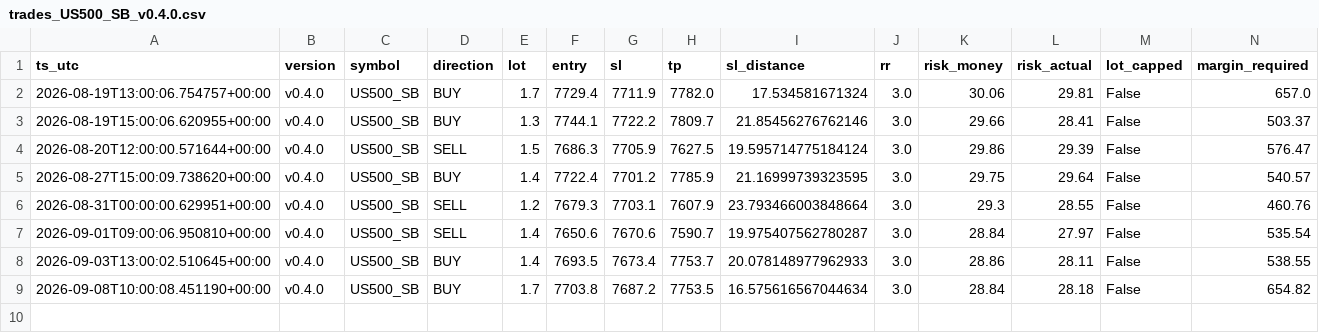
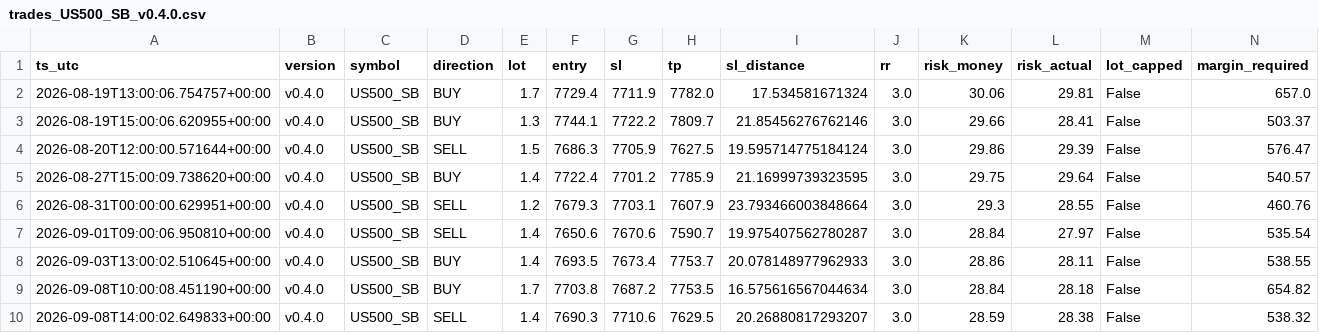
Before and after one commit to jorgenofuentes/tb-logs, a CSV file: trades_US500_SB_v0.4.0.csv, drawn as a sheet; only a part is shown; rows hold the shown columns only; the diff names each change by its address in the sheet, - before the commit and + after, or states it on an @@ line.

```diff
--- a/trades_US500_SB_v0.4.0.csv
+++ b/trades_US500_SB_v0.4.0.csv
+row 10: 2026-09-08T14:00:02.649833+00:00 | v0.4.0 | US500_SB | SELL | 1.4 | 7690.3 | 7710.6 | 7629.5 | 20.26880817293207 | 3.0 | 28.59 | 28.38 | False | 538.32
```
Also changed, not shown: signals_US30_SB_v0.4.0.csv, signals_US500_SB_v0.4.0.csv, 6 other files.
